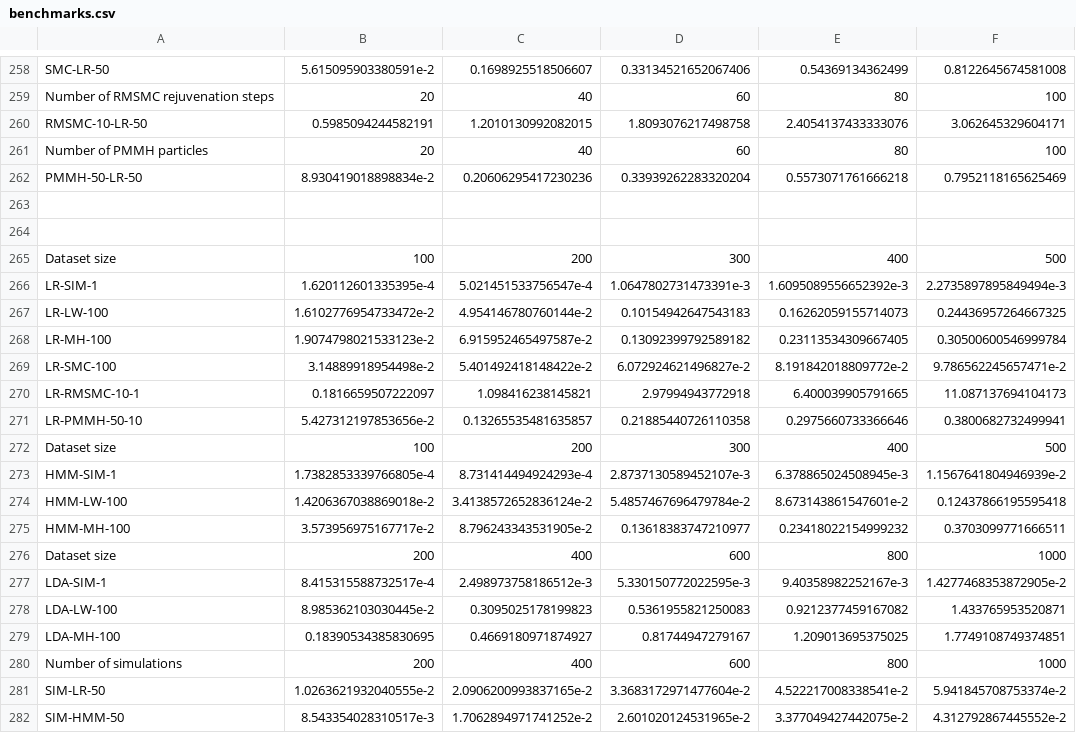
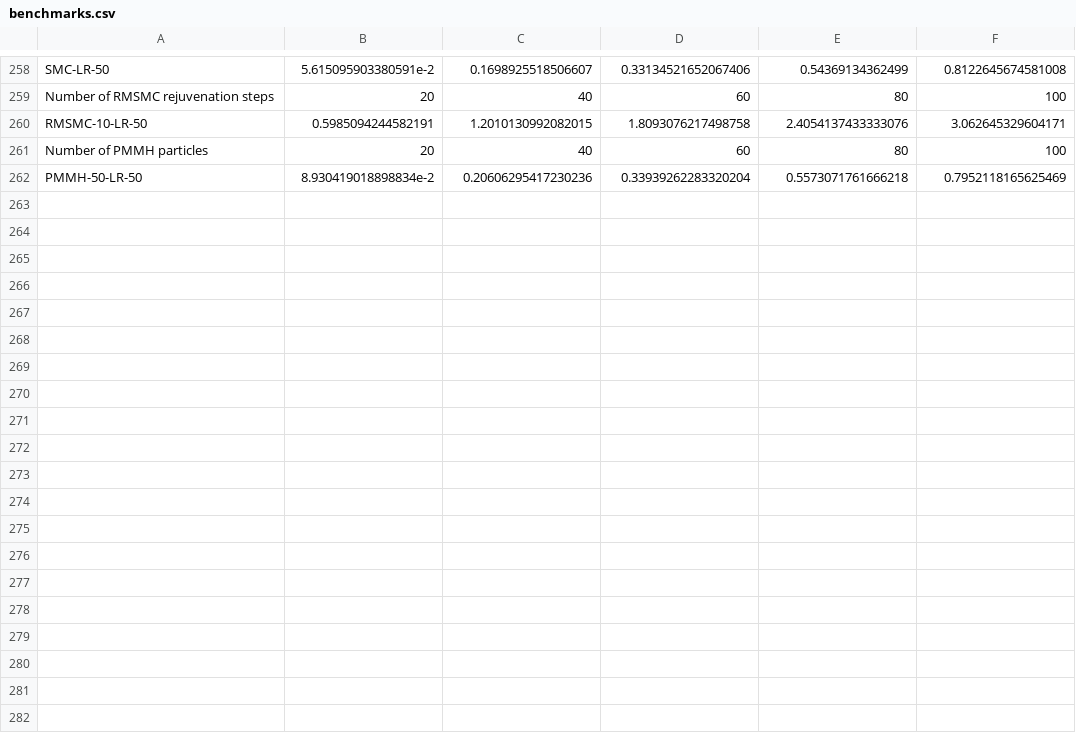
Before and after one commit to min-nguyen/prob-fx-2, a CSV file: examples/benchmarks/benchmarks.csv, drawn as a sheet; only a part is shown, gaps mark what is left out; the diff covers the shown part only.

```diff
--- a/examples/benchmarks/benchmarks.csv
+++ b/examples/benchmarks/benchmarks.csv
@@ -262,21 +262 @@ Number of PMMH particles,20,40,60,80,100
 PMMH-50-LR-50,8.930419018898834e-2,0.20606295417230236,0.33939262283320204,0.5573071761666218,0.7952118165625469
-
-
-Dataset size,100,200,300,400,500
-LR-SIM-1,1.620112601335395e-4,5.021451533756547e-4,1.0647802731473391e-3,1.6095089556652392e-3,2.2735897895849494e-3
-LR-LW-100,1.6102776954733472e-2,4.954146780760144e-2,0.10154942647543183,0.16262059155714073,0.24436957264667325
-LR-MH-100,1.9074798021533123e-2,6.915952465497587e-2,0.13092399792589182,0.23113534309667405,0.30500600546999784
-LR-SMC-100,3.14889918954498e-2,5.401492418148422e-2,6.072924621496827e-2,8.191842018809772e-2,9.786562245657471e-2
-LR-RMSMC-10-1,0.1816659507222097,1.098416238145821,2.97994943772918,6.400039905791665,11.087137694104173
-LR-PMMH-50-10,5.427312197853656e-2,0.13265535481635857,0.21885440726110358,0.2975660733366646,0.3800682732499941
-Dataset size,100,200,300,400,500
-HMM-SIM-1,1.7382853339766805e-4,8.731414494924293e-4,2.8737130589452107e-3,6.378865024508945e-3,1.1567641804946939e-2
-HMM-LW-100,1.4206367038869018e-2,3.4138572652836124e-2,5.4857467696479784e-2,8.673143861547601e-2,0.12437866195595418
-HMM-MH-100,3.573956975167717e-2,8.796243343531905e-2,0.13618383747210977,0.23418022154999232,0.3703099771666511
-Dataset size,200,400,600,800,1000
-LDA-SIM-1,8.415315588732517e-4,2.498973758186512e-3,5.330150772022595e-3,9.40358982252167e-3,1.4277468353872905e-2
-LDA-LW-100,8.985362103030445e-2,0.3095025178199823,0.5361955821250083,0.9212377459167082,1.433765953520871
-LDA-MH-100,0.18390534385830695,0.4669180971874927,0.81744947279167,1.209013695375025,1.7749108749374851
-Number of simulations,200,400,600,800,1000
-SIM-LR-50,1.0263621932040555e-2,2.0906200993837165e-2,3.3683172971477604e-2,4.522217008338541e-2,5.941845708753374e-2
-SIM-HMM-50,8.543354028310517e-3,1.7062894971741252e-2,2.601020124531965e-2,3.377049427442075e-2,4.312792867445552e-2
```
Also changed, not shown: 15 removed rows elsewhere in this file, 10 other files.
